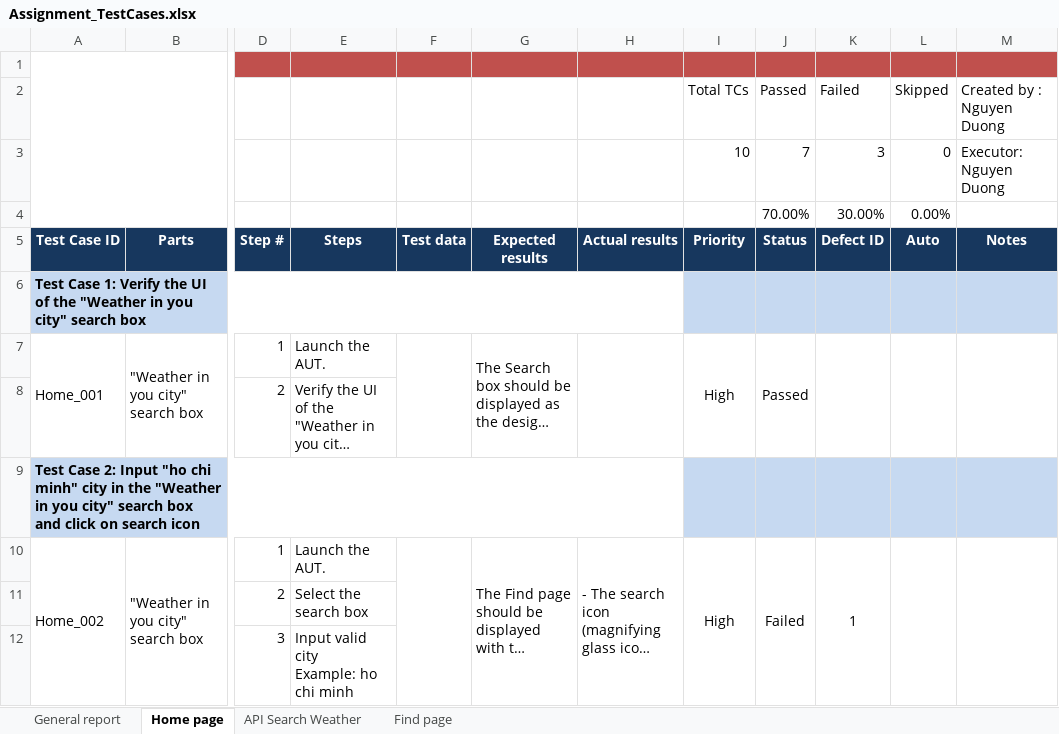
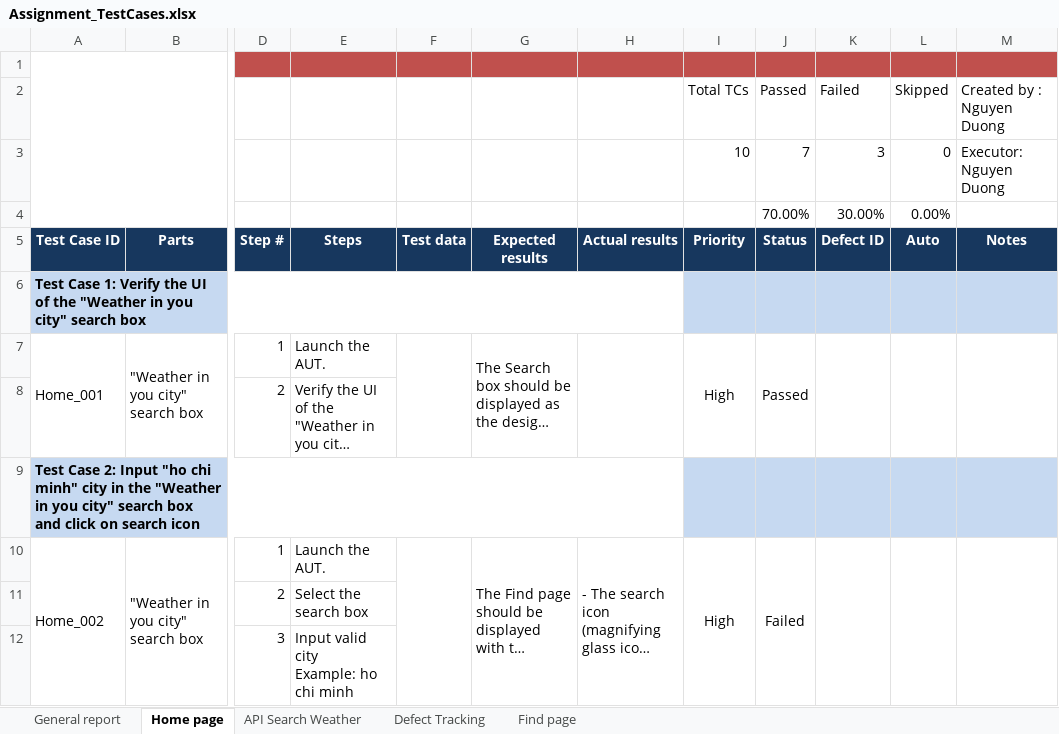
Before and after one commit to NguyenDuongLEO/assignment-vdc, an Excel workbook: Assignment_TestCases.xlsx, sheet Home page, drawn as a sheet; only a part is shown, gaps mark what is left out; long unchanged cells end in …; values as stored, in another font and other column widths than the file's, no borders; charts and pictures and conditional formats not drawn; the diff names each change by its address in the sheet, - before the commit and + after, or states it on an @@ line.

```diff
--- a/Assignment_TestCases.xlsx (sheet Home page)
+++ b/Assignment_TestCases.xlsx (sheet Home page)
+sheet tab: Defect Tracking
-K10: 1
+K10: (empty)
```
Also changed, not shown: 5 other files.
